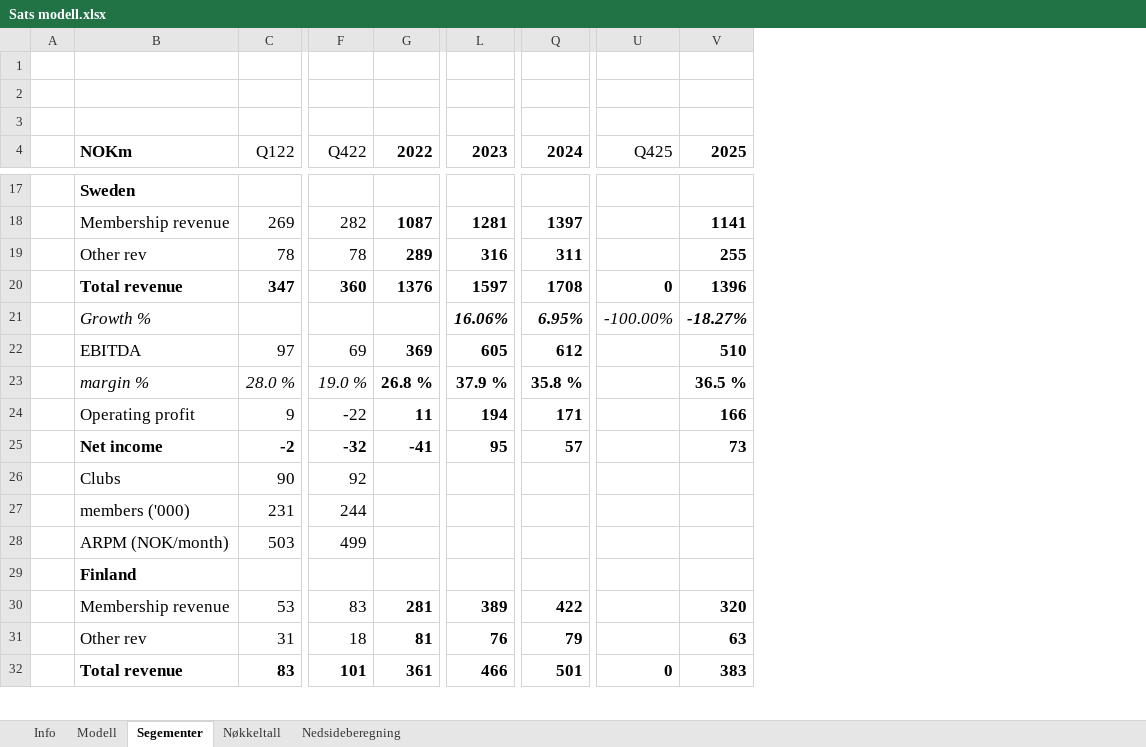
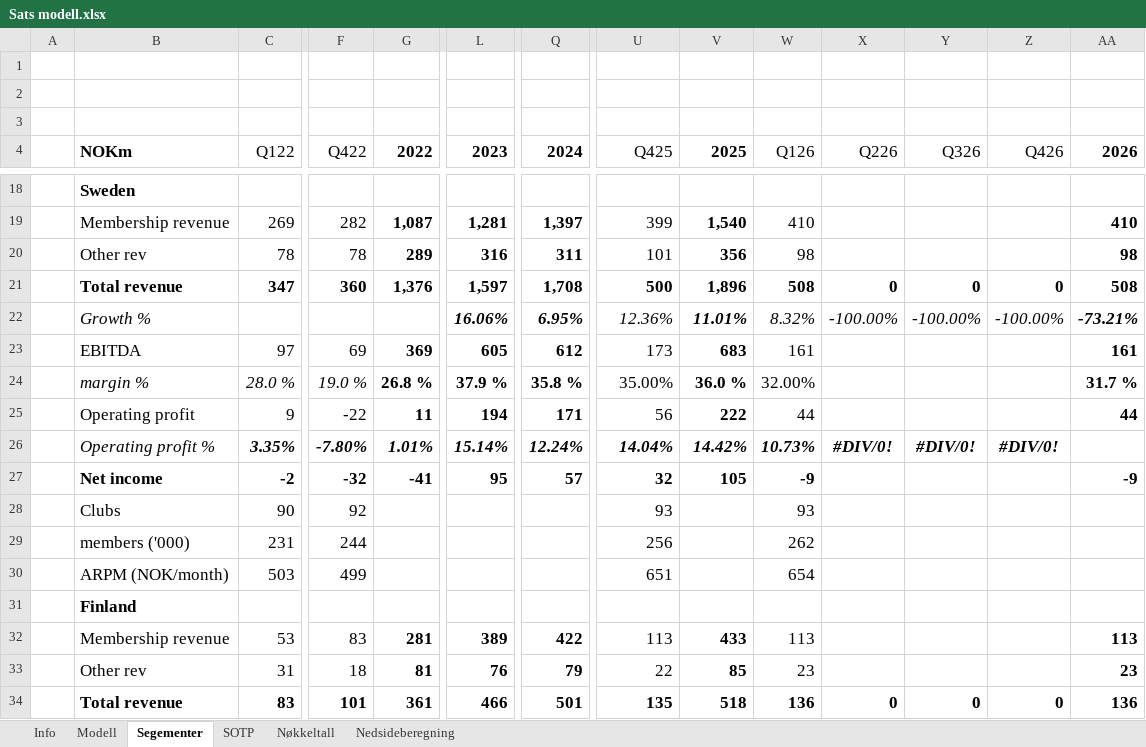
Before and after one commit to AugustHodt/Excel-modeller, an Excel workbook: Sats modell.xlsx, sheet Segementer, drawn as a sheet; only a part is shown, gaps mark what is left out; values as stored, in another font and other column widths than the file's, no borders; addresses are those after the commit; rows hold the shown columns only; the diff covers the shown part only; the diff names each change by its address in the sheet, - before the commit and + after, or states it on an @@ line.

```diff
--- a/Sats modell.xlsx (sheet Segementer)
+++ b/Sats modell.xlsx (sheet Segementer)
+sheet tab: SOTP
+column W (Q126), rows 19-25: 410 | 98 | 508 | 8.32% | 161 | 32.00% | 44; rows 27-34: -9 | 93 | 262 | 654 |  | 113 | 23 | 136
+column X (Q226), rows 21-22: 0 | -100.00%; row 34: 0
+column Y (Q326), rows 21-22: 0 | -100.00%; row 34: 0
+column Z (Q426), rows 21-22: 0 | -100.00%; row 34: 0
+column AA (2026), rows 19-25: 410 | 98 | 508 | -73.21% | 161 | 31.7 % | 44; rows 27-34: -9 |  |  |  |  | 113 | 23 | 136
-G19 (2022): 1087
+G19 (2022): 1,087
-L19 (2023): 1281
+L19 (2023): 1,281
-Q19 (2024): 1397
+Q19 (2024): 1,397
-U19 (Q425): (empty)
+U19 (Q425): 399
-V19 (2025): 1141
+V19 (2025): 1,540
-U20 (Q425): (empty)
+U20 (Q425): 101
-V20 (2025): 255
+V20 (2025): 356
-G21 (2022): 1376
+G21 (2022): 1,376
-L21 (2023): 1597
+L21 (2023): 1,597
-Q21 (2024): 1708
+Q21 (2024): 1,708
-U21 (Q425): 0
+U21 (Q425): 500
-V21 (2025): 1396
+V21 (2025): 1,896
-U22 (Q425): -100.00%
+U22 (Q425): 12.36%
-V22 (2025): -18.27%
+V22 (2025): 11.01%
-U23 (Q425): (empty)
+U23 (Q425): 173
-V23 (2025): 510
+V23 (2025): 683
-U24 (Q425): (empty)
+U24 (Q425): 35.00%
-V24 (2025): 36.5 %
+V24 (2025): 36.0 %
-U25 (Q425): (empty)
+U25 (Q425): 56
-V25 (2025): 166
+V25 (2025): 222
+row 26:  | Operating profit % | 3.35% | -7.80% | 1.01% | 15.14% | 12.24% | 14.04% | 14.42% | 10.73% | #DIV/0! | #DIV/0! | #DIV/0!
-U27 (Q425): (empty)
+U27 (Q425): 32
-V27 (2025): 73
+V27 (2025): 105
-U28 (Q425): (empty)
+U28 (Q425): 93
-U29 (Q425): (empty)
+U29 (Q425): 256
-U30 (Q425): (empty)
+U30 (Q425): 651
-U32 (Q425): (empty)
+U32 (Q425): 113
-V32 (2025): 320
+V32 (2025): 433
-U33 (Q425): (empty)
+U33 (Q425): 22
-V33 (2025): 63
+V33 (2025): 85
-U34 (Q425): 0
+U34 (Q425): 135
-V34 (2025): 383
+V34 (2025): 518
```
Also changed, not shown: 3 added rows and 57 edited cells elsewhere in this sheet, sheet Modell, sheet Nøkkeltall, sheet Nedsideberegning, sheet Info, formulas that keep their value, charts or pictures.
